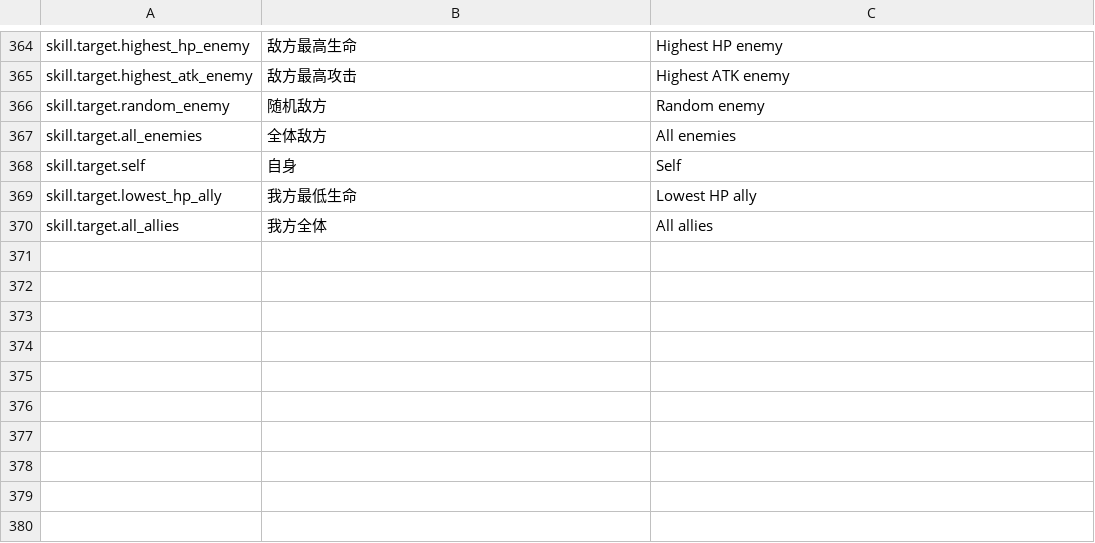
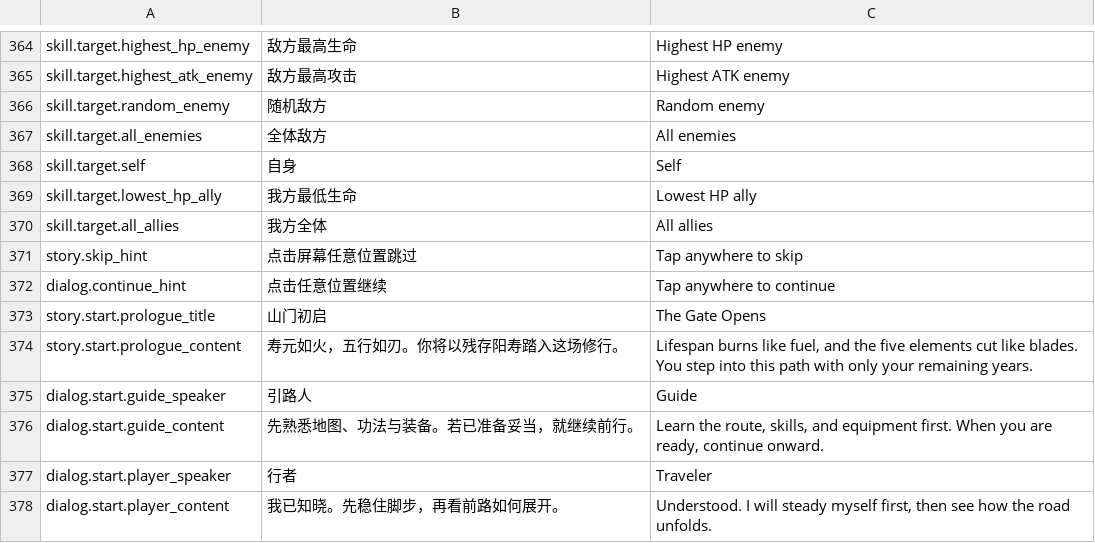
Before and after one commit to xyzhi/codexDlablo, a CSV file: Docs/Localization.csv, drawn as a sheet; only a part is shown, gaps mark what is left out; the diff names each change by its address in the sheet, - before the commit and + after, or states it on an @@ line.

Commit message:
Add prefab-first story and dialog system

```diff
--- a/Docs/Localization.csv
+++ b/Docs/Localization.csv
+row 371: story.skip_hint | 点击屏幕任意位置跳过 | Tap anywhere to skip
+row 372: dialog.continue_hint | 点击任意位置继续 | Tap anywhere to continue
+row 373: story.start.prologue_title | 山门初启 | The Gate Opens
+row 374: story.start.prologue_content | 寿元如火，五行如刃。你将以残存阳寿踏入这场修行。 | Lifespan burns like fuel, and the five elements cut like blades. You step into this path with only your remaining years.
+row 375: dialog.start.guide_speaker | 引路人 | Guide
+row 376: dialog.start.guide_content | 先熟悉地图、功法与装备。若已准备妥当，就继续前行。 | Learn the route, skills, and equipment first. When you are ready, continue onward.
+row 377: dialog.start.player_speaker | 行者 | Traveler
+row 378: dialog.start.player_content | 我已知晓。先稳住脚步，再看前路如何展开。 | Understood. I will steady myself first, then see how the road unfolds.
```
Also changed, not shown: 36 other files.
